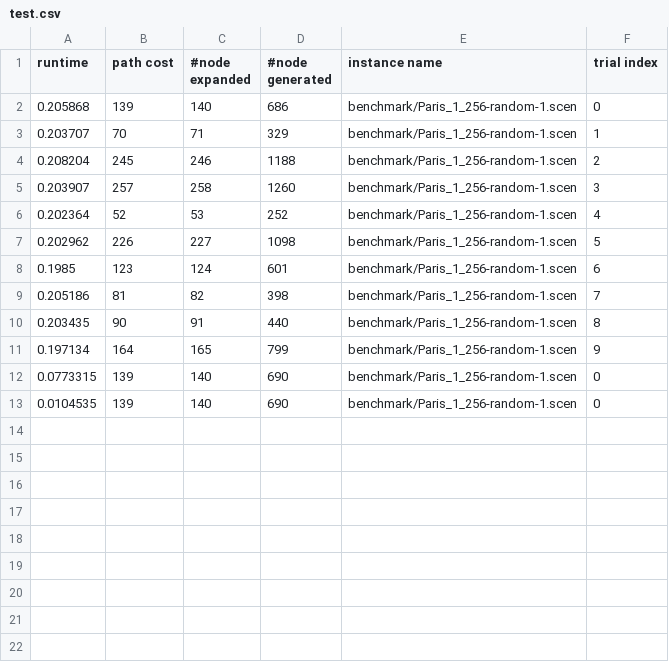
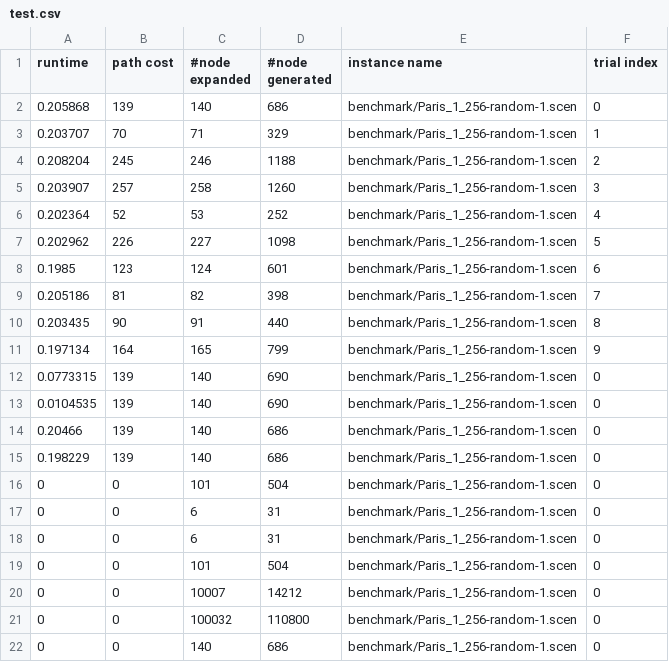
Before and after one commit to Lucas-707/PAStar, a CSV file: test.csv, drawn as a sheet; the diff names each change by its address in the sheet, - before the commit and + after, or states it on an @@ line.

Commit message:
fix erase twice when popping from open list, fix forgot the add nodes in the same threads

```diff
--- a/test.csv
+++ b/test.csv
+row 14: 0.20466 | 139 | 140 | 686 | benchmark/Paris_1_256-random-1.scen | 0
+row 15: 0.198229 | 139 | 140 | 686 | benchmark/Paris_1_256-random-1.scen | 0
+row 16: 0 | 0 | 101 | 504 | benchmark/Paris_1_256-random-1.scen | 0
+row 17: 0 | 0 | 6 | 31 | benchmark/Paris_1_256-random-1.scen | 0
+row 18: 0 | 0 | 6 | 31 | benchmark/Paris_1_256-random-1.scen | 0
+row 19: 0 | 0 | 101 | 504 | benchmark/Paris_1_256-random-1.scen | 0
+row 20: 0 | 0 | 10007 | 14212 | benchmark/Paris_1_256-random-1.scen | 0
+row 21: 0 | 0 | 100032 | 110800 | benchmark/Paris_1_256-random-1.scen | 0
+row 22: 0 | 0 | 140 | 686 | benchmark/Paris_1_256-random-1.scen | 0
```
Also changed, not shown: 4 other files.
